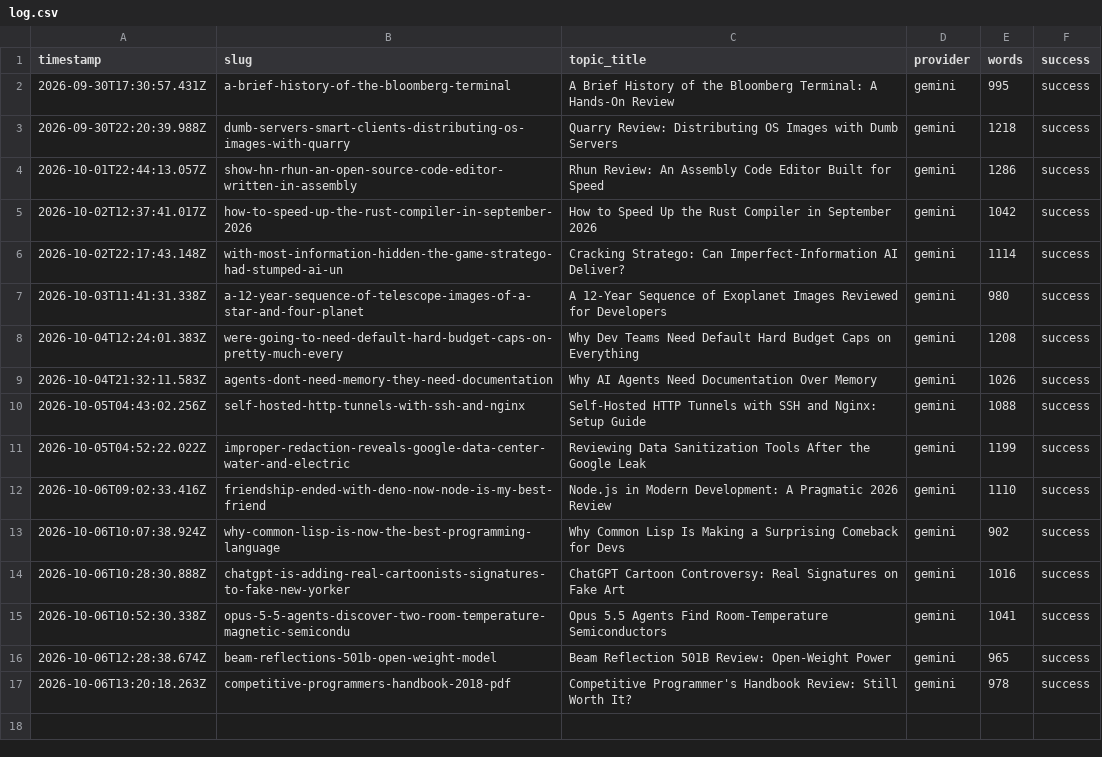
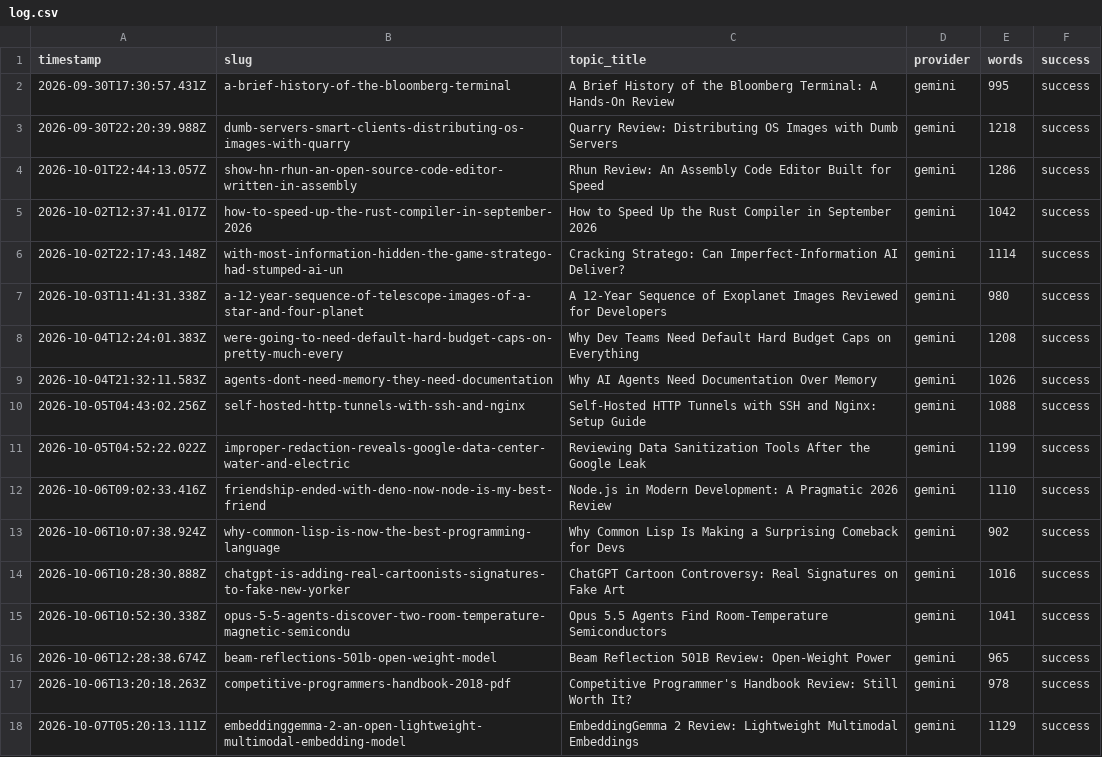
Before and after one commit to haxno2004-wq/aitoollab-autopilot, a CSV file: state/devtoolkit/log.csv, drawn as a sheet; the diff names each change by its address in the sheet, - before the commit and + after, or states it on an @@ line.

```diff
--- a/state/devtoolkit/log.csv
+++ b/state/devtoolkit/log.csv
+row 18: 2026-10-07T05:20:13.111Z | embeddinggemma-2-an-open-lightweight-multimodal-embedding-model | EmbeddingGemma 2 Review: Lightweight Multimodal Embeddings | gemini | 1129 | success
```
Also changed, not shown: 6 other files.
